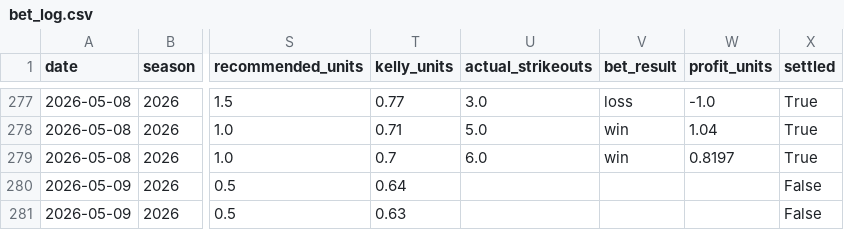
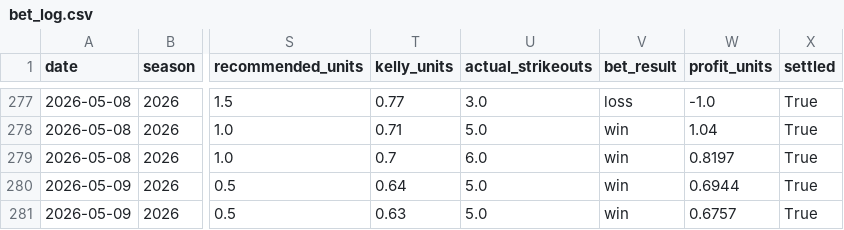
Before and after one commit to andrewrust04-blip/mlb-betting-model, a CSV file: bet_log.csv, drawn as a sheet; only a part is shown, gaps mark what is left out; the diff names each change by its address in the sheet, - before the commit and + after, or states it on an @@ line.

```diff
--- a/bet_log.csv
+++ b/bet_log.csv
-U280:U281 (actual_strikeouts): (empty)
+U280:U281 (actual_strikeouts): 5.0
-V280:V281 (bet_result): (empty)
+V280:V281 (bet_result): win
-W280 (profit_units): (empty)
+W280 (profit_units): 0.6944
-X280:X281 (settled): False
+X280:X281 (settled): True
-W281 (profit_units): (empty)
+W281 (profit_units): 0.6757
```
Also changed, not shown: dashboard_by_edge.csv, dashboard_by_line.csv, 5 other files.
